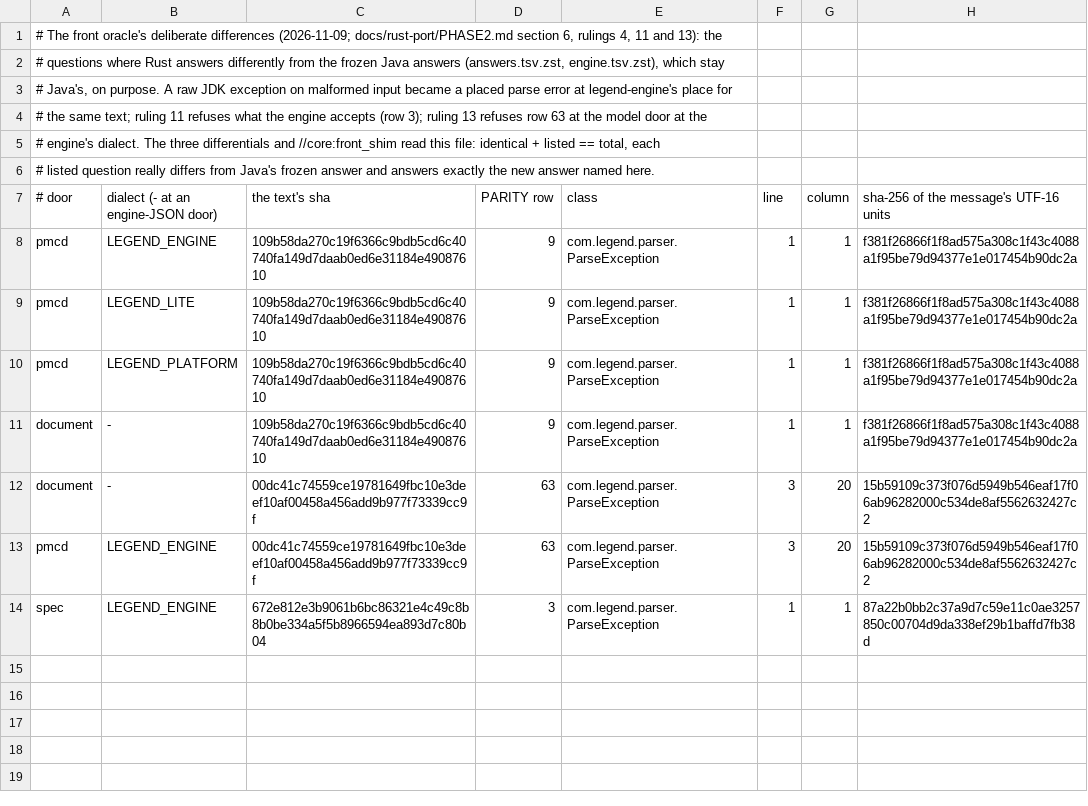
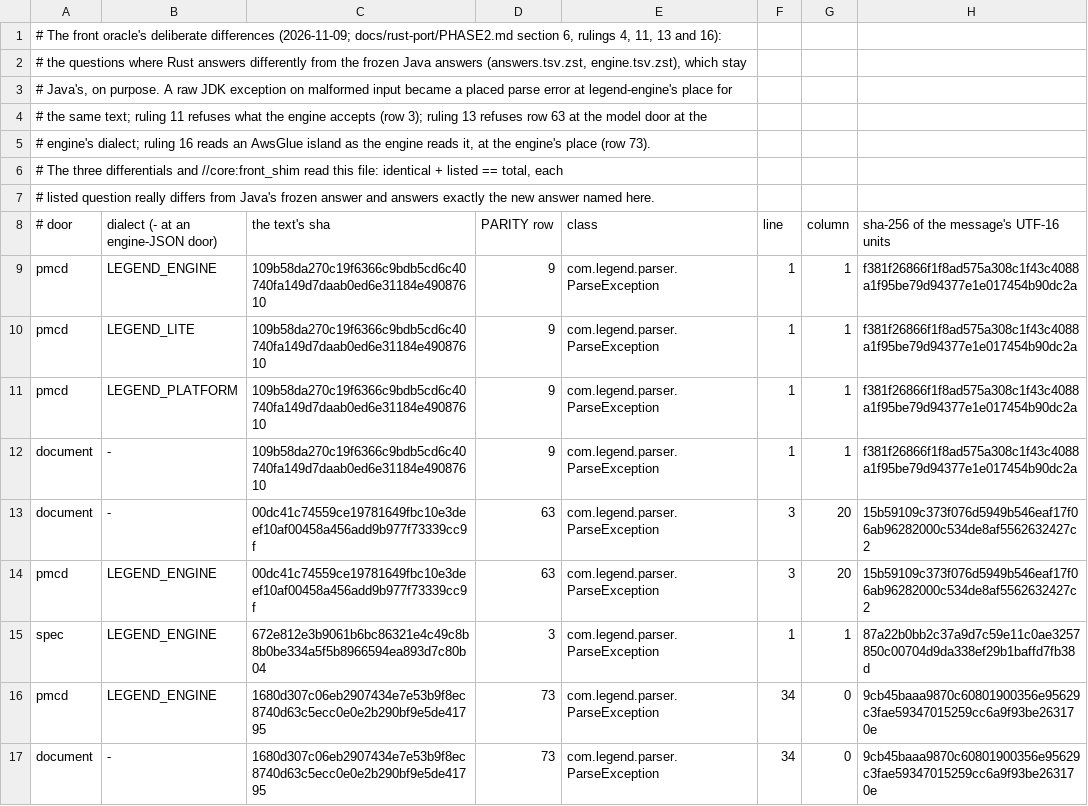
Before and after one commit to rafaelbey/legend-lite, a TSV file: rust/oracles/front/deliberate-differences.tsv, drawn as a sheet.

```diff
--- a/rust/oracles/front/deliberate-differences.tsv
+++ b/rust/oracles/front/deliberate-differences.tsv
@@ -1,6 +1,7 @@
-# The front oracle's deliberate differences (2026-11-09; docs/rust-port/PHASE2.md section 6, rulings 4, 11 and 13): the
-# questions where Rust answers differently from the frozen Java answers (answers.tsv.zst, engine.tsv.zst), which stay
+# The front oracle's deliberate differences (2026-11-09; docs/rust-port/PHASE2.md section 6, rulings 4, 11, 13 and 16):
+# the questions where Rust answers differently from the frozen Java answers (answers.tsv.zst, engine.tsv.zst), which stay
 # Java's, on purpose. A raw JDK exception on malformed input became a placed parse error at legend-engine's place for
 # the same text; ruling 11 refuses what the engine accepts (row 3); ruling 13 refuses row 63 at the model door at the
-# engine's dialect. The three differentials and //core:front_shim read this file: identical + listed == total, each
+# engine's dialect; ruling 16 reads an AwsGlue island as the engine reads it, at the engine's place (row 73).
+# The three differentials and //core:front_shim read this file: identical + listed == total, each
 # listed question really differs from Java's frozen answer and answers exactly the new answer named here.
@@ -14 +15,3 @@ pmcd	LEGEND_ENGINE	00dc41c74559ce19781649fbc10e3deef10af00458a456add9b977f73339c
 spec	LEGEND_ENGINE	672e812e3b9061b6bc86321e4c49c8b8b0be334a5f5b8966594ea893d7c80b04	3	com.legend.parser.ParseException	1	1	87a22b0bb2c37a9d7c59e11c0ae3257850c00704d9da338ef29b1baffd7fb38d
+pmcd	LEGEND_ENGINE	1680d307c06eb2907434e7e53b9f8ec8740d63c5ecc0e0e2b290bf9e5de41795	73	com.legend.parser.ParseException	34	0	9cb45baaa9870c60801900356e95629c3fae59347015259cc6a9f93be263170e
+document	-	1680d307c06eb2907434e7e53b9f8ec8740d63c5ecc0e0e2b290bf9e5de41795	73	com.legend.parser.ParseException	34	0	9cb45baaa9870c60801900356e95629c3fae59347015259cc6a9f93be263170e
```
Also changed, not shown: 7 other files.
